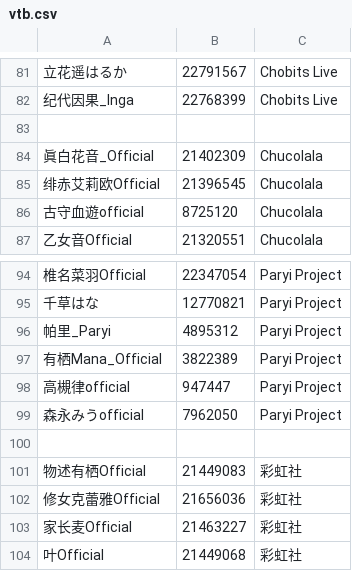
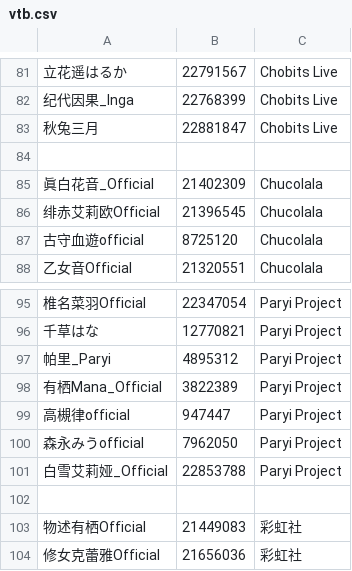
Before and after one commit to zhimingshenjun/DD_Monitor, a CSV file: utils/vtb.csv, drawn as a sheet; only a part is shown, gaps mark what is left out; the shorter side is filled out with more unchanged rows; the diff names each change by its address in the sheet, - before the commit and + after, or states it on an @@ line.

Commit message:
add vtbs

```diff
--- a/utils/vtb.csv
+++ b/utils/vtb.csv
+row 83: 秋兔三月 | 22881847 | Chobits Live
+row 101: 白雪艾莉娅_Official | 22853788 | Paryi Project
```
